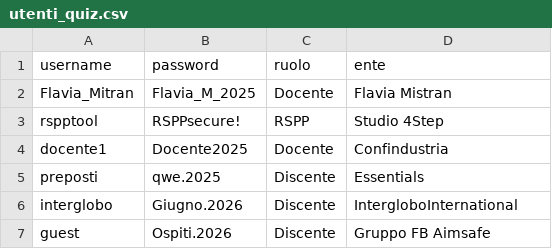
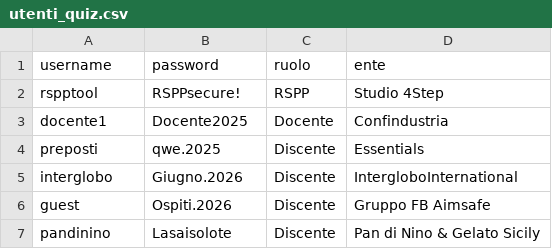
Before and after one commit to PerIndLeandrini/TestFormazione_Creator, a CSV file: utenti_quiz.csv, drawn as a sheet.

```diff
--- a/utenti_quiz.csv
+++ b/utenti_quiz.csv
@@ -1,3 +1,2 @@
 username,password,ruolo,ente
-Flavia_Mitran,Flavia_M_2025,Docente,Flavia Mistran
 rspptool,RSPPsecure!,RSPP,Studio 4Step
@@ -7 +6,2 @@ interglobo,Giugno.2026,Discente,IntergloboInternational
 guest,Ospiti.2026,Discente,Gruppo FB Aimsafe
+pandinino,Lasaisolote,Discente,Pan di Nino & Gelato Sicily
```
Also changed, not shown: 1 other file.
